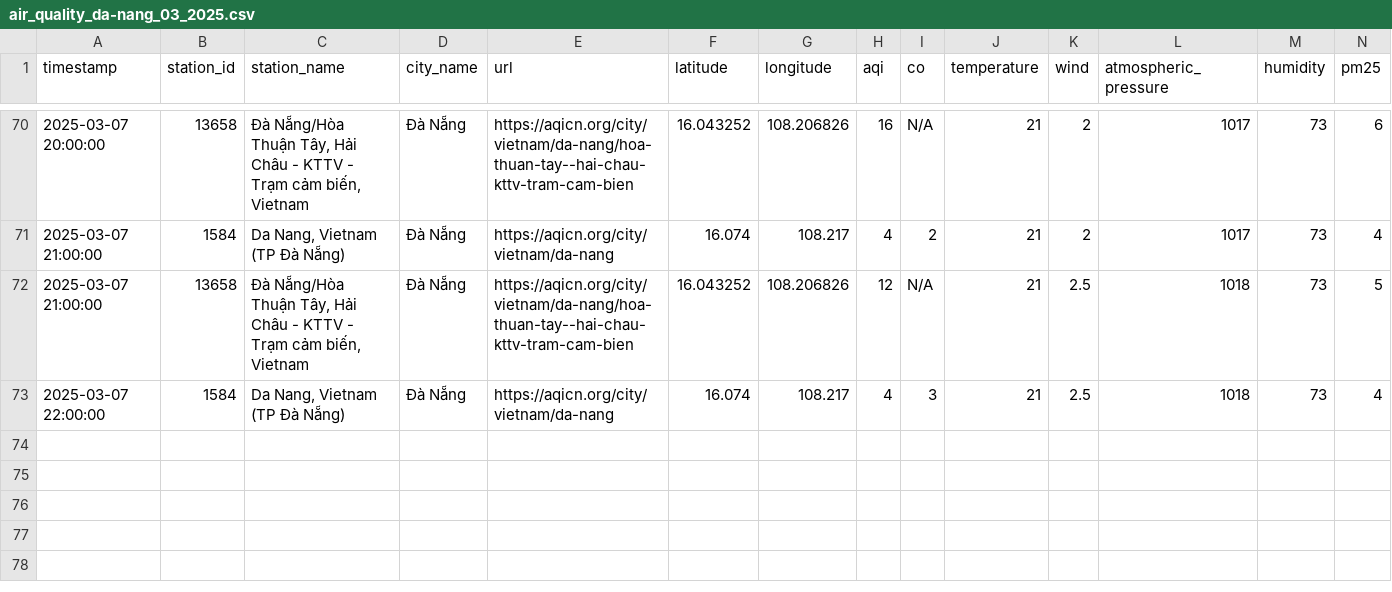
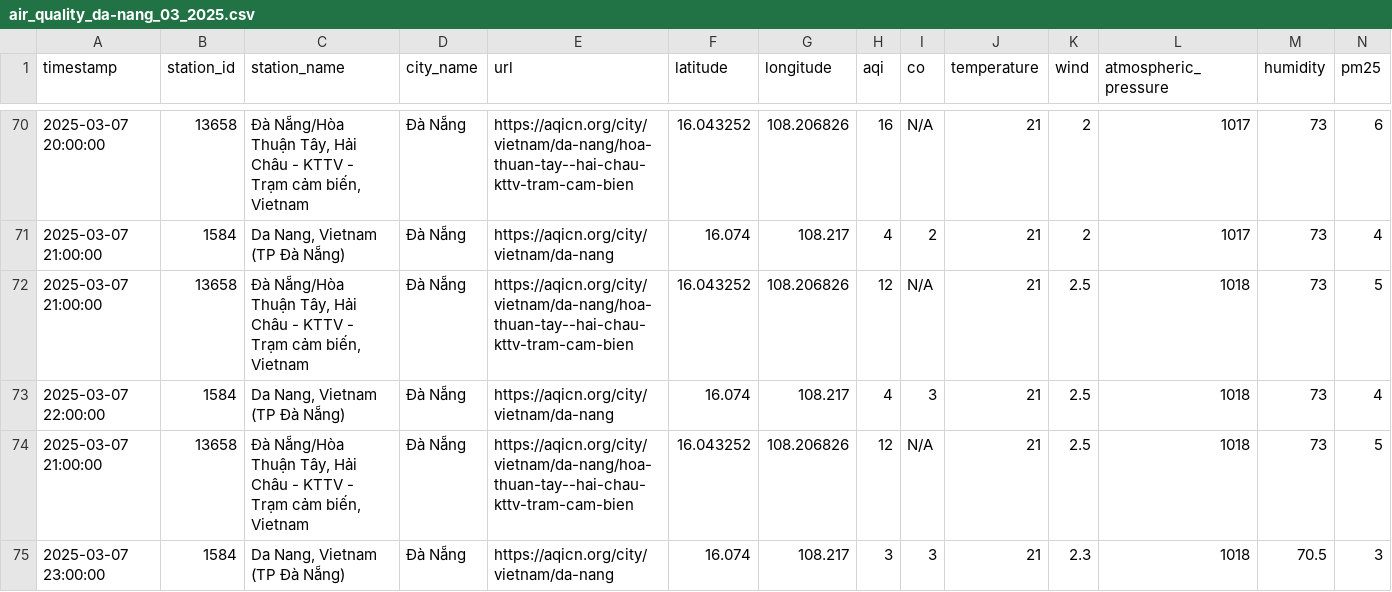
Before and after one commit to QuanIsMe7303/vietnam-air-quality-crawler, a CSV file: result/da-nang/air_quality_da-nang_03_2025.csv, drawn as a sheet; only a part is shown, gaps mark what is left out; rows hold the shown columns only; the diff names each change by its address in the sheet, - before the commit and + after, or states it on an @@ line.

```diff
--- a/result/da-nang/air_quality_da-nang_03_2025.csv
+++ b/result/da-nang/air_quality_da-nang_03_2025.csv
+row 74: 2025-03-07 21:00:00 | 13658 | Đà Nẵng/Hòa Thuận Tây, Hải Châu - KTTV - Trạm cảm biến, Vietnam | Đà Nẵng | https://aqicn.org/city/vietnam/da-nang/hoa-thuan-tay--hai-chau-kttv-tram-cam-bien | 16.043252 | 108.206826 | 12 | N/A | 21 | 2.5 | 1018 | 73 | 5
+row 75: 2025-03-07 23:00:00 | 1584 | Da Nang, Vietnam (TP Đà Nẵng) | Đà Nẵng | https://aqicn.org/city/vietnam/da-nang | 16.074 | 108.217 | 3 | 3 | 21 | 2.3 | 1018 | 70.5 | 3
```
Also changed, not shown: result/can-tho/air_quality_can-tho_03_2025.csv, result/cao-bang/air_quality_cao-bang_03_2025.csv, 5 other files.
